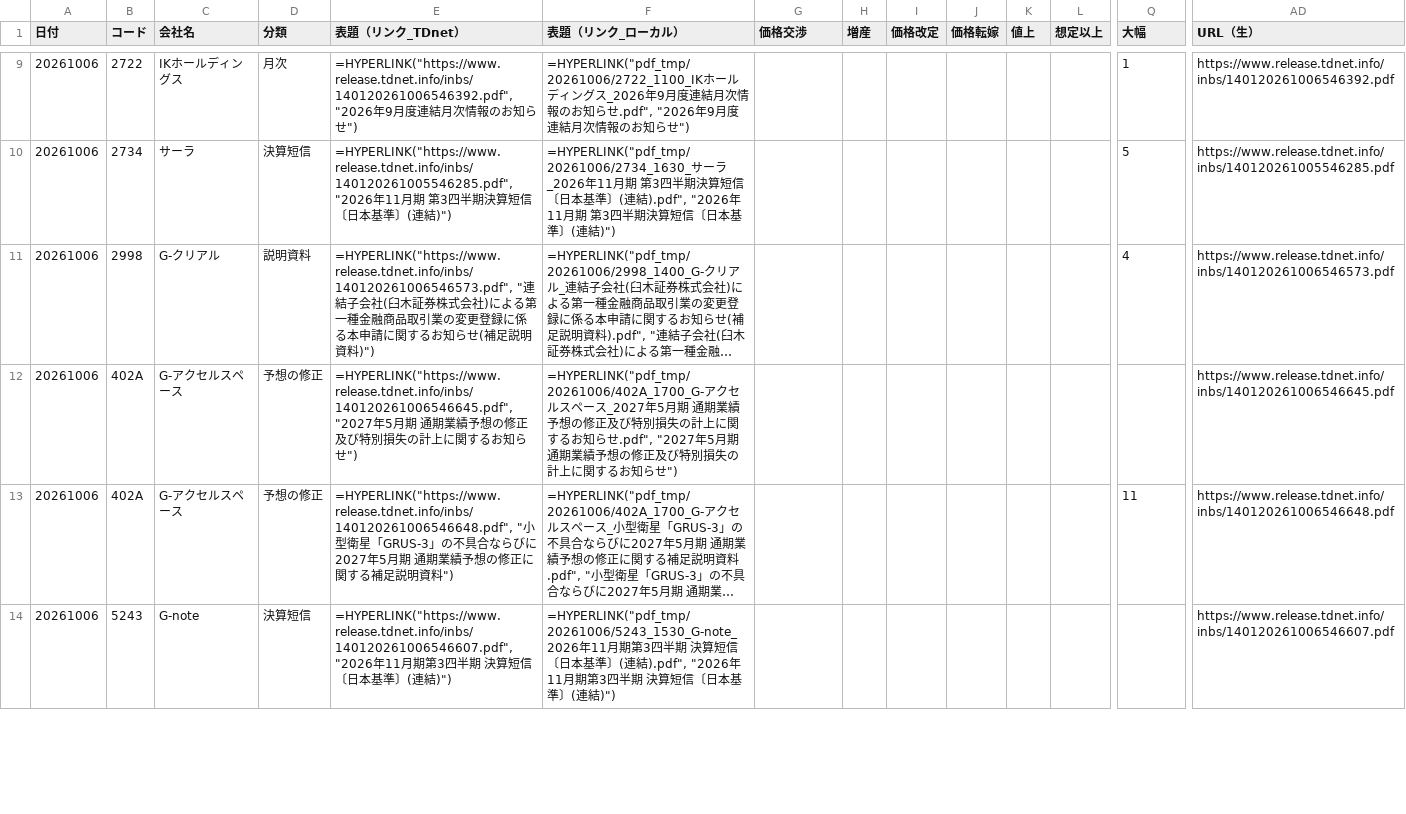
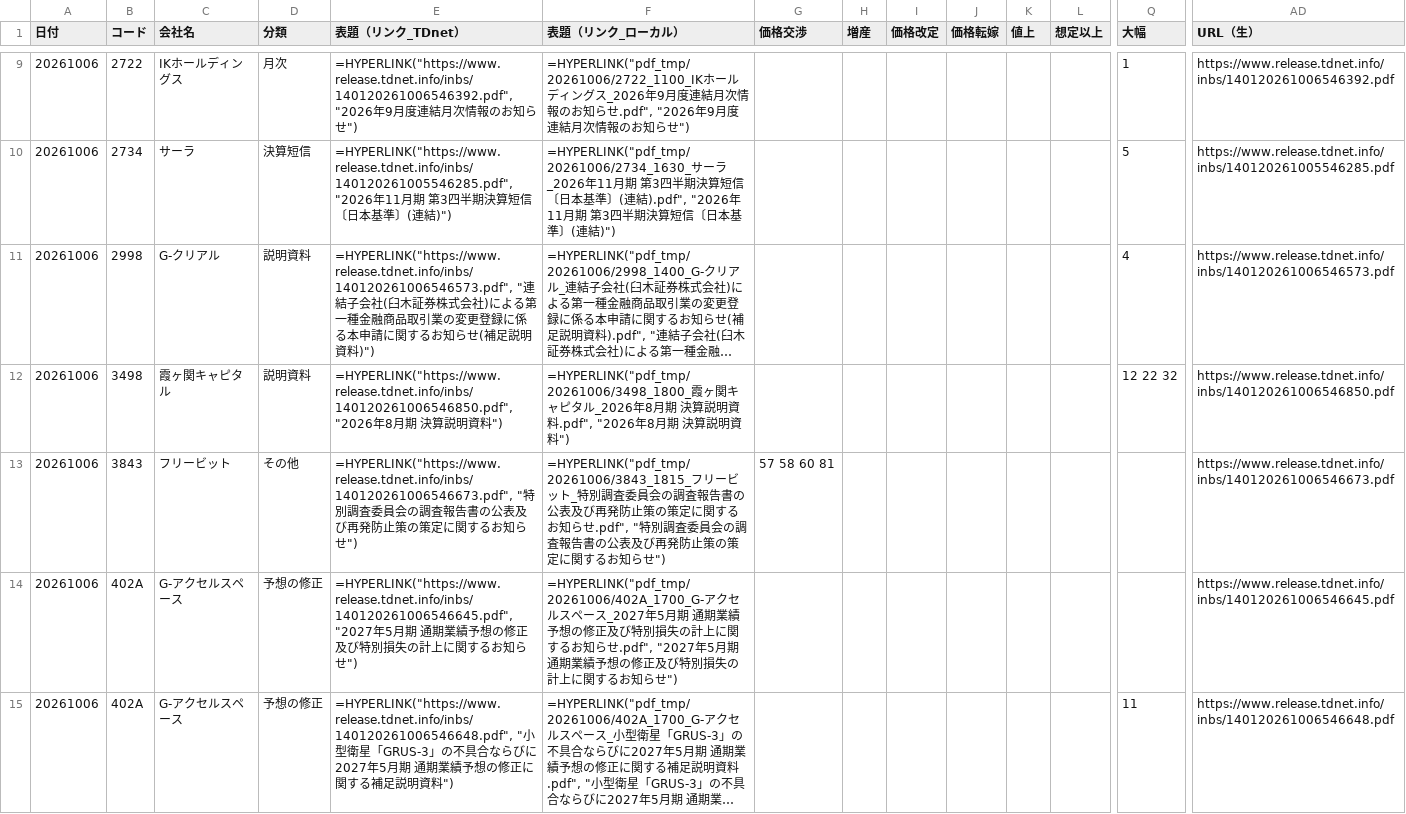
Before and after one commit to onokazu777/tdnet-viewer, a CSV file: data/search/PDF_Search_Result_Distribution_free_word_20261006_sh.csv, drawn as a sheet; only a part is shown, gaps mark what is left out; the shorter side is filled out with more unchanged rows; long unchanged cells end in …; rows hold the shown columns only; the diff covers the shown part only; the diff names each change by its address in the sheet, - before the commit and + after, or states it on an @@ line.

```diff
--- a/data/search/PDF_Search_Result_Distribution_free_word_20261006_sh.csv
+++ b/data/search/PDF_Search_Result_Distribution_free_word_20261006_sh.csv
+row 12: 20261006 | 3498 | 霞ヶ関キャピタル | 説明資料 | =HYPERLINK("https://www.release.tdnet.info/inbs/140120261006546850.pdf", "2026年8月期 決算説明資料") | =HYPERLINK("pdf_tmp/20261006/3498_1800_霞ヶ関キャピタル_2026年8月期 決算説明資料.pdf", "2026年8月期 決算説明資料") |  |  |  |  |  |  | 12 22 32 | https://www.release.tdnet.info/inbs/140120261006546850.pdf
+row 13: 20261006 | 3843 | フリービット | その他 | =HYPERLINK("https://www.release.tdnet.info/inbs/140120261006546673.pdf", "特別調査委員会の調査報告書の公表及び再発防止策の策定に関するお知らせ") | =HYPERLINK("pdf_tmp/20261006/3843_1815_フリービット_特別調査委員会の調査報告書の公表及び再発防止策の策定に関するお知らせ.pdf", "特別調査委員会の調査報告書の公表及び再発防止策の策定に関するお知らせ") | 57 58 60 81 |  |  |  |  |  |  | https://www.release.tdnet.info/inbs/140120261006546673.pdf
```
Also changed, not shown: 1 added row elsewhere in this file, data/search/Analysis_Hits_free_word_20261006.csv, 2 other files.
